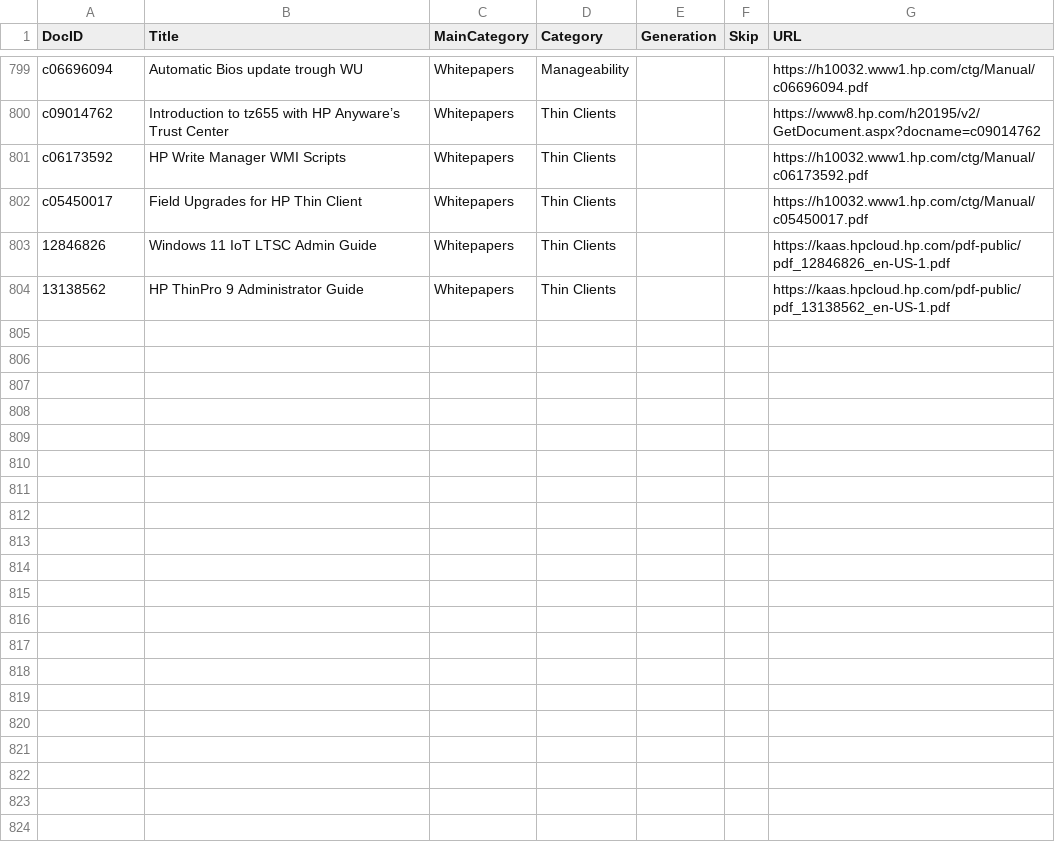
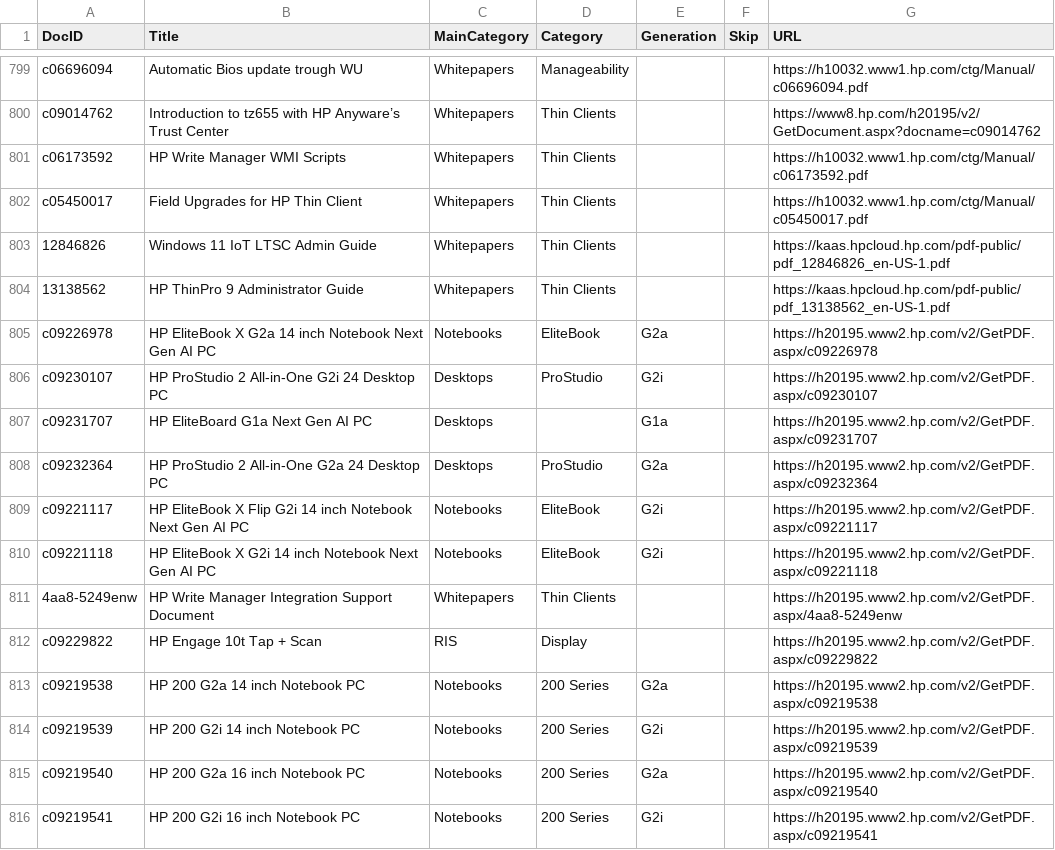
Before and after one commit to daunoua/quickspecsdb, a CSV file: QuickspecsDB.csv, drawn as a sheet; only a part is shown, gaps mark what is left out.

Commit message:
Update QuickspecsDB files (2026-01-08 10:29)

```diff
--- a/QuickspecsDB.csv
+++ b/QuickspecsDB.csv
@@ -804 +804,13 @@ c05450017,Field Upgrades for HP Thin  Client,Whitepapers,Thin Clients,,,https://
 13138562,HP ThinPro 9 Administrator Guide,Whitepapers,Thin Clients,,,https://kaas.hpcloud.hp.com/pdf-public/pdf_13138562_en-US-1.pdf
+c09226978,HP EliteBook X G2a 14 inch Notebook Next Gen AI PC,Notebooks,EliteBook,G2a,,https://h20195.www2.hp.com/v2/GetPDF.aspx/c09226978
+c09230107,HP ProStudio 2 All-in-One G2i 24 Desktop PC,Desktops,ProStudio,G2i,,https://h20195.www2.hp.com/v2/GetPDF.aspx/c09230107
+c09231707,HP EliteBoard G1a Next Gen AI PC,Desktops,,G1a,,https://h20195.www2.hp.com/v2/GetPDF.aspx/c09231707
+c09232364,HP ProStudio 2 All-in-One G2a 24 Desktop PC,Desktops,ProStudio,G2a,,https://h20195.www2.hp.com/v2/GetPDF.aspx/c09232364
+c09221117,HP EliteBook X Flip G2i 14 inch Notebook Next Gen AI PC,Notebooks,EliteBook,G2i,,https://h20195.www2.hp.com/v2/GetPDF.aspx/c09221117
+c09221118,HP EliteBook X G2i 14 inch Notebook Next Gen AI PC,Notebooks,EliteBook,G2i,,https://h20195.www2.hp.com/v2/GetPDF.aspx/c09221118
+4aa8-5249enw,HP Write Manager Integration Support Document,Whitepapers,Thin Clients,,,https://h20195.www2.hp.com/v2/GetPDF.aspx/4aa8-5249enw
+c09229822,HP Engage 10t Tap + Scan,RIS,Display,,,https://h20195.www2.hp.com/v2/GetPDF.aspx/c09229822
+c09219538,HP 200 G2a 14 inch Notebook PC,Notebooks,200 Series,G2a,,https://h20195.www2.hp.com/v2/GetPDF.aspx/c09219538
+c09219539,HP 200 G2i 14 inch Notebook PC,Notebooks,200 Series,G2i,,https://h20195.www2.hp.com/v2/GetPDF.aspx/c09219539
+c09219540,HP 200 G2a 16 inch Notebook PC,Notebooks,200 Series,G2a,,https://h20195.www2.hp.com/v2/GetPDF.aspx/c09219540
+c09219541,HP 200 G2i 16 inch Notebook PC,Notebooks,200 Series,G2i,,https://h20195.www2.hp.com/v2/GetPDF.aspx/c09219541
```
